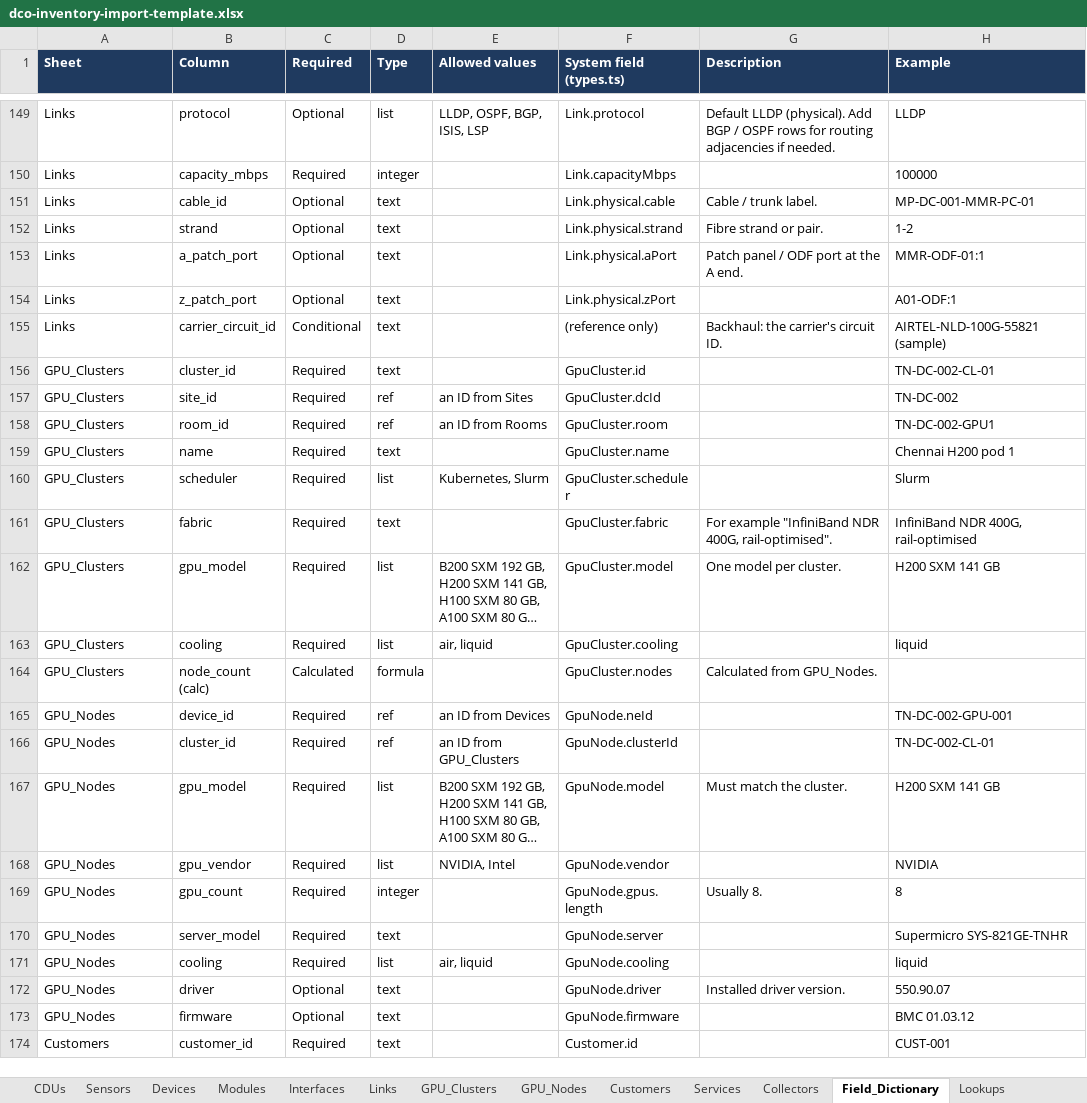
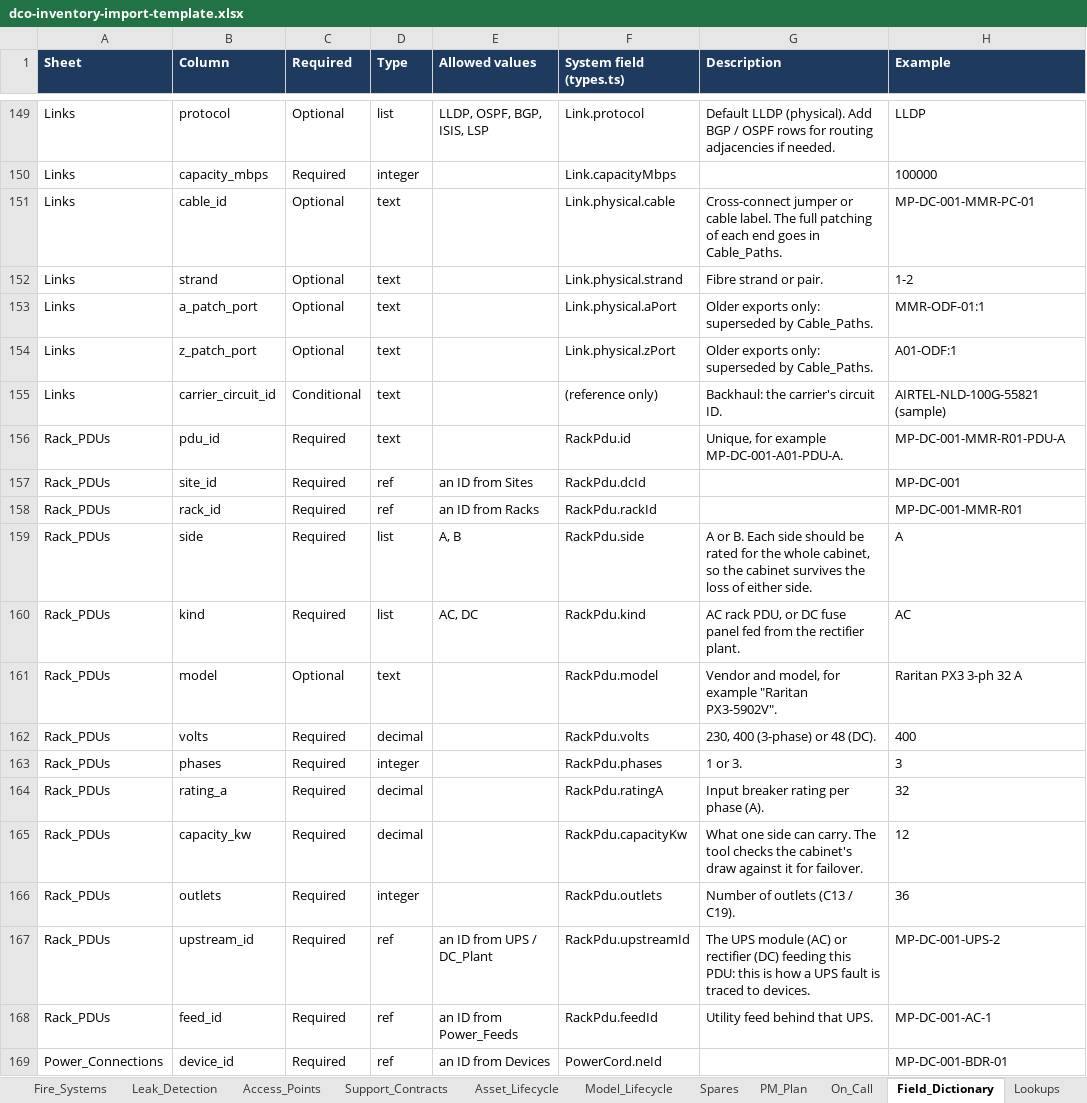
Before and after one commit to jayesh-vision/Datacenter-Ideation, an Excel workbook: app/public/downloads/dco-inventory-import-template.xlsx, sheet Field_Dictionary, drawn as a sheet; only a part is shown, gaps mark what is left out; the shorter side is filled out with more unchanged rows; long unchanged cells end in …; values as stored, in another font and other column widths than the file's, no borders; the diff covers the shown part only; the diff names each change by its address in the sheet, - before the commit and + after, or states it on an @@ line.

```diff
--- a/app/public/downloads/dco-inventory-import-template.xlsx (sheet Field_Dictionary)
+++ b/app/public/downloads/dco-inventory-import-template.xlsx (sheet Field_Dictionary)
+sheet tab: Fire_Systems
+sheet tab: Leak_Detection
+sheet tab: Access_Points
+sheet tab: Support_Contracts
+sheet tab: Asset_Lifecycle
+sheet tab: Model_Lifecycle
+sheet tab: Spares
+sheet tab: PM_Plan
+sheet tab: On_Call
-G151 (Description): Cable / trunk label.
+G151 (Description): Cross-connect jumper or cable label. The full patching of each end goes in Cable_Paths.
-G153 (Description): Patch panel / ODF port at the A end.
+G153 (Description): Older exports only: superseded by Cable_Paths.
-G154 (Description): (empty)
+G154 (Description): Older exports only: superseded by Cable_Paths.
+row 156: Rack_PDUs | pdu_id | Required | text |  | RackPdu.id | Unique, for example MP-DC-001-A01-PDU-A. | MP-DC-001-MMR-R01-PDU-A
+row 157: Rack_PDUs | site_id | Required | ref | an ID from Sites | RackPdu.dcId |  | MP-DC-001
+row 158: Rack_PDUs | rack_id | Required | ref | an ID from Racks | RackPdu.rackId |  | MP-DC-001-MMR-R01
+row 159: Rack_PDUs | side | Required | list | A, B | RackPdu.side | A or B. Each side should be rated for the whole cabinet, so the cabinet survives the loss of either side. | A
+row 160: Rack_PDUs | kind | Required | list | AC, DC | RackPdu.kind | AC rack PDU, or DC fuse panel fed from the rectifier plant. | AC
+row 161: Rack_PDUs | model | Optional | text |  | RackPdu.model | Vendor and model, for example "Raritan PX3-5902V". | Raritan PX3 3-ph 32 A
+row 162: Rack_PDUs | volts | Required | decimal |  | RackPdu.volts | 230, 400 (3-phase) or 48 (DC). | 400
+row 163: Rack_PDUs | phases | Required | integer |  | RackPdu.phases | 1 or 3. | 3
+row 164: Rack_PDUs | rating_a | Required | decimal |  | RackPdu.ratingA | Input breaker rating per phase (A). | 32
+row 165: Rack_PDUs | capacity_kw | Required | decimal |  | RackPdu.capacityKw | What one side can carry. The tool checks the cabinet's draw against it for failover. | 12
+row 166: Rack_PDUs | outlets | Required | integer |  | RackPdu.outlets | Number of outlets (C13 / C19). | 36
+row 167: Rack_PDUs | upstream_id | Required | ref | an ID from UPS / DC_Plant | RackPdu.upstreamId | The UPS module (AC) or rectifier (DC) feeding this PDU: this is how a UPS fault is traced to devices. | MP-DC-001-UPS-2
+row 168: Rack_PDUs | feed_id | Required | ref | an ID from Power_Feeds | RackPdu.feedId | Utility feed behind that UPS. | MP-DC-001-AC-1
+row 169: Power_Connections | device_id | Required | ref | an ID from Devices | PowerCord.neId |  | MP-DC-001-BDR-01
```
Also changed, not shown: 87 added rows elsewhere in this sheet, sheet README, sheet Lookups, sheet Summary, other sheet tabs, docs/dco-inventory-import-template.xlsx, 53 other files.
